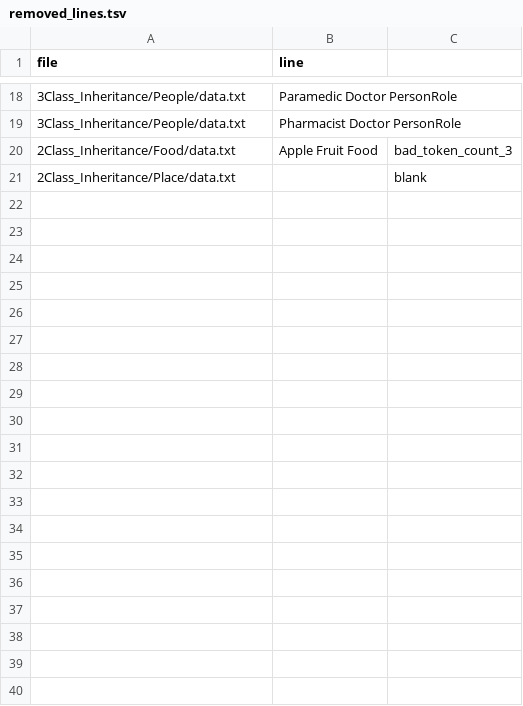
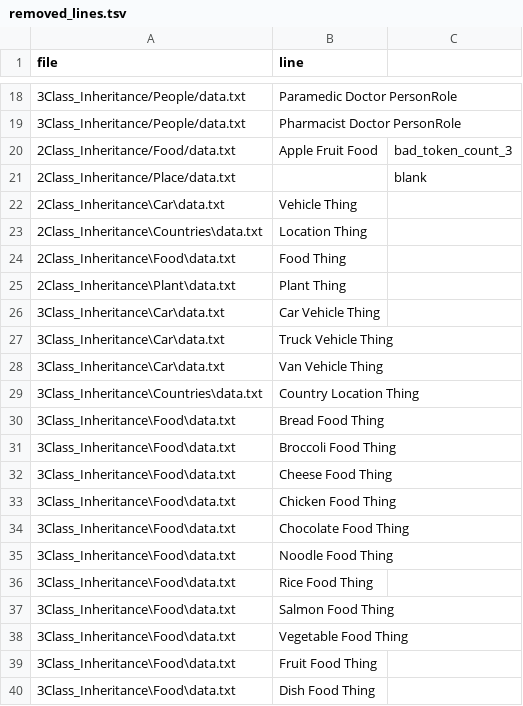
Before and after one commit to ChrisCheng816/UMLKnowledgeConflict, a TSV file: removed_lines.tsv, drawn as a sheet; only a part is shown, gaps mark what is left out; the diff covers the shown part only; the diff names each change by its address in the sheet, - before the commit and + after, or states it on an @@ line.

```diff
--- a/removed_lines.tsv
+++ b/removed_lines.tsv
+row 22: 2Class_Inheritance\Car\data.txt | Vehicle Thing
+row 23: 2Class_Inheritance\Countries\data.txt | Location Thing
+row 24: 2Class_Inheritance\Food\data.txt | Food Thing
+row 25: 2Class_Inheritance\Plant\data.txt | Plant Thing
+row 26: 3Class_Inheritance\Car\data.txt | Car Vehicle Thing
+row 27: 3Class_Inheritance\Car\data.txt | Truck Vehicle Thing
+row 28: 3Class_Inheritance\Car\data.txt | Van Vehicle Thing
+row 29: 3Class_Inheritance\Countries\data.txt | Country Location Thing
+row 30: 3Class_Inheritance\Food\data.txt | Bread Food Thing
+row 31: 3Class_Inheritance\Food\data.txt | Broccoli Food Thing
+row 32: 3Class_Inheritance\Food\data.txt | Cheese Food Thing
+row 33: 3Class_Inheritance\Food\data.txt | Chicken Food Thing
+row 34: 3Class_Inheritance\Food\data.txt | Chocolate Food Thing
+row 35: 3Class_Inheritance\Food\data.txt | Noodle Food Thing
+row 36: 3Class_Inheritance\Food\data.txt | Rice Food Thing
+row 37: 3Class_Inheritance\Food\data.txt | Salmon Food Thing
+row 38: 3Class_Inheritance\Food\data.txt | Vegetable Food Thing
+row 39: 3Class_Inheritance\Food\data.txt | Fruit Food Thing
+row 40: 3Class_Inheritance\Food\data.txt | Dish Food Thing
```
Also changed, not shown: 18 added rows elsewhere in this file, 13 other files.
